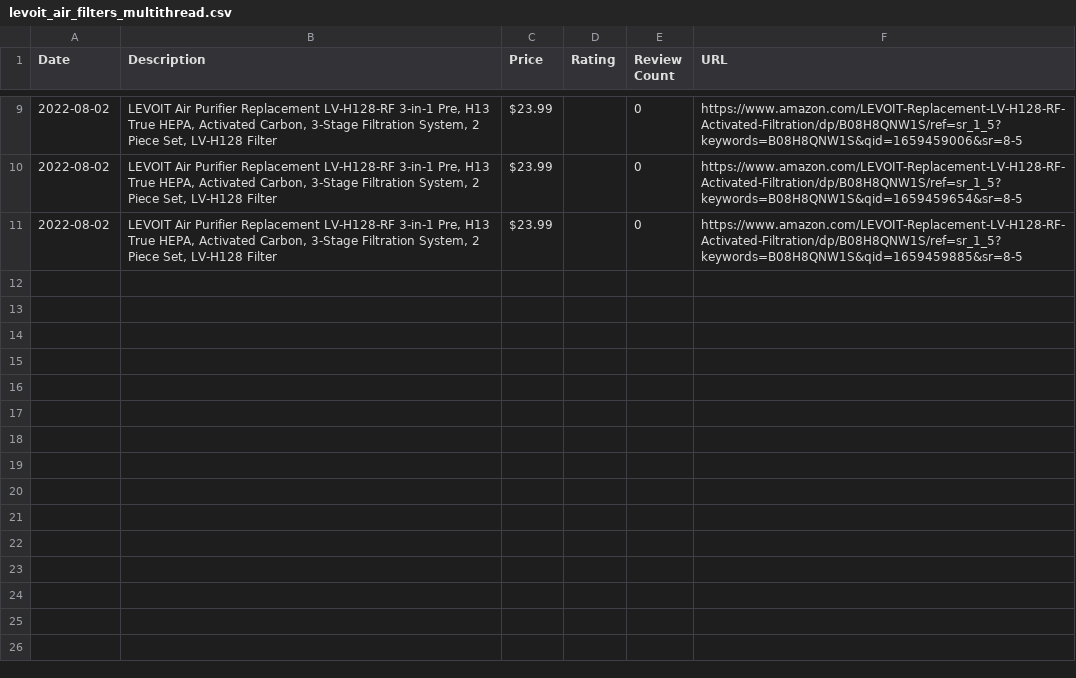
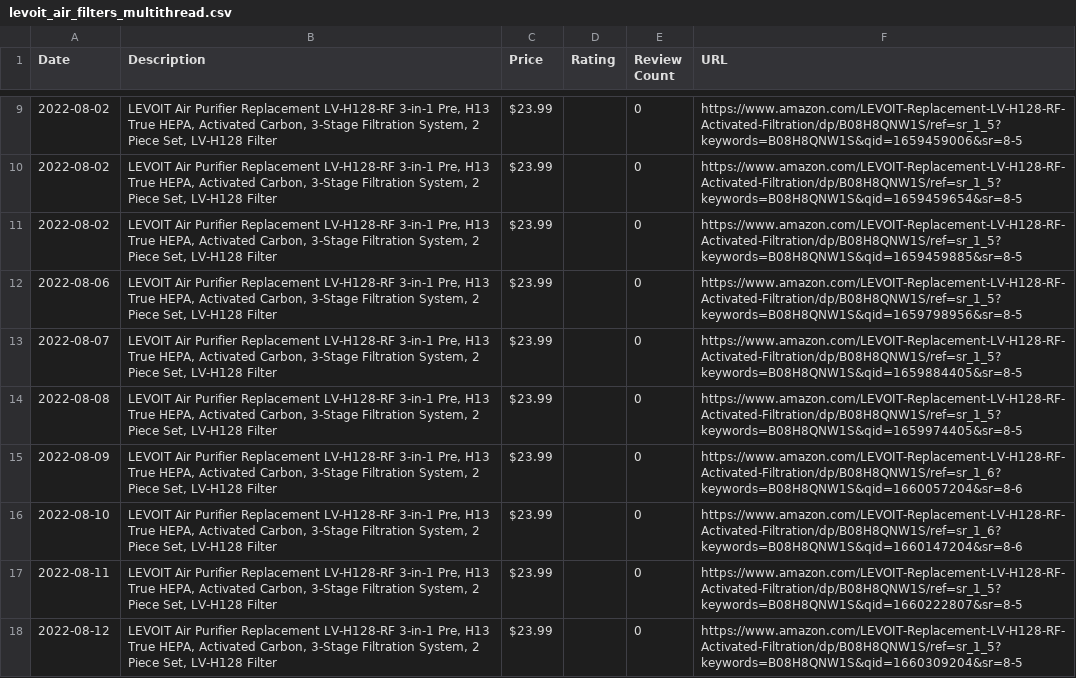
Before and after one commit to centuryhopper/AmazonPriceTrackerTool, a CSV file: CSVFiles/levoit_air_filters_multithread.csv, drawn as a sheet; only a part is shown, gaps mark what is left out; the diff names each change by its address in the sheet, - before the commit and + after, or states it on an @@ line.

```diff
--- a/CSVFiles/levoit_air_filters_multithread.csv
+++ b/CSVFiles/levoit_air_filters_multithread.csv
+row 12: 2022-08-06 | LEVOIT Air Purifier Replacement LV-H128-RF 3-in-1 Pre, H13 True HEPA, Activated Carbon, 3-Stage Filtration System, 2 Piece Set, LV-H128 Filter | $23.99 |  | 0 | https://www.amazon.com/LEVOIT-Replacement-LV-H128-RF-Activated-Filtration/dp/B08H8QNW1S/ref=sr_1_5?keywords=B08H8QNW1S&qid=1659798956&sr=8-5
+row 13: 2022-08-07 | LEVOIT Air Purifier Replacement LV-H128-RF 3-in-1 Pre, H13 True HEPA, Activated Carbon, 3-Stage Filtration System, 2 Piece Set, LV-H128 Filter | $23.99 |  | 0 | https://www.amazon.com/LEVOIT-Replacement-LV-H128-RF-Activated-Filtration/dp/B08H8QNW1S/ref=sr_1_5?keywords=B08H8QNW1S&qid=1659884405&sr=8-5
+row 14: 2022-08-08 | LEVOIT Air Purifier Replacement LV-H128-RF 3-in-1 Pre, H13 True HEPA, Activated Carbon, 3-Stage Filtration System, 2 Piece Set, LV-H128 Filter | $23.99 |  | 0 | https://www.amazon.com/LEVOIT-Replacement-LV-H128-RF-Activated-Filtration/dp/B08H8QNW1S/ref=sr_1_5?keywords=B08H8QNW1S&qid=1659974405&sr=8-5
+row 15: 2022-08-09 | LEVOIT Air Purifier Replacement LV-H128-RF 3-in-1 Pre, H13 True HEPA, Activated Carbon, 3-Stage Filtration System, 2 Piece Set, LV-H128 Filter | $23.99 |  | 0 | https://www.amazon.com/LEVOIT-Replacement-LV-H128-RF-Activated-Filtration/dp/B08H8QNW1S/ref=sr_1_6?keywords=B08H8QNW1S&qid=1660057204&sr=8-6
+row 16: 2022-08-10 | LEVOIT Air Purifier Replacement LV-H128-RF 3-in-1 Pre, H13 True HEPA, Activated Carbon, 3-Stage Filtration System, 2 Piece Set, LV-H128 Filter | $23.99 |  | 0 | https://www.amazon.com/LEVOIT-Replacement-LV-H128-RF-Activated-Filtration/dp/B08H8QNW1S/ref=sr_1_6?keywords=B08H8QNW1S&qid=1660147204&sr=8-6
+row 17: 2022-08-11 | LEVOIT Air Purifier Replacement LV-H128-RF 3-in-1 Pre, H13 True HEPA, Activated Carbon, 3-Stage Filtration System, 2 Piece Set, LV-H128 Filter | $23.99 |  | 0 | https://www.amazon.com/LEVOIT-Replacement-LV-H128-RF-Activated-Filtration/dp/B08H8QNW1S/ref=sr_1_5?keywords=B08H8QNW1S&qid=1660222807&sr=8-5
+row 18: 2022-08-12 | LEVOIT Air Purifier Replacement LV-H128-RF 3-in-1 Pre, H13 True HEPA, Activated Carbon, 3-Stage Filtration System, 2 Piece Set, LV-H128 Filter | $23.99 |  | 0 | https://www.amazon.com/LEVOIT-Replacement-LV-H128-RF-Activated-Filtration/dp/B08H8QNW1S/ref=sr_1_5?keywords=B08H8QNW1S&qid=1660309204&sr=8-5
```
Also changed, not shown: CSVFiles/samsung_980_pro_1tb_nvme_ssd_multithread.csv, 2 other files.
